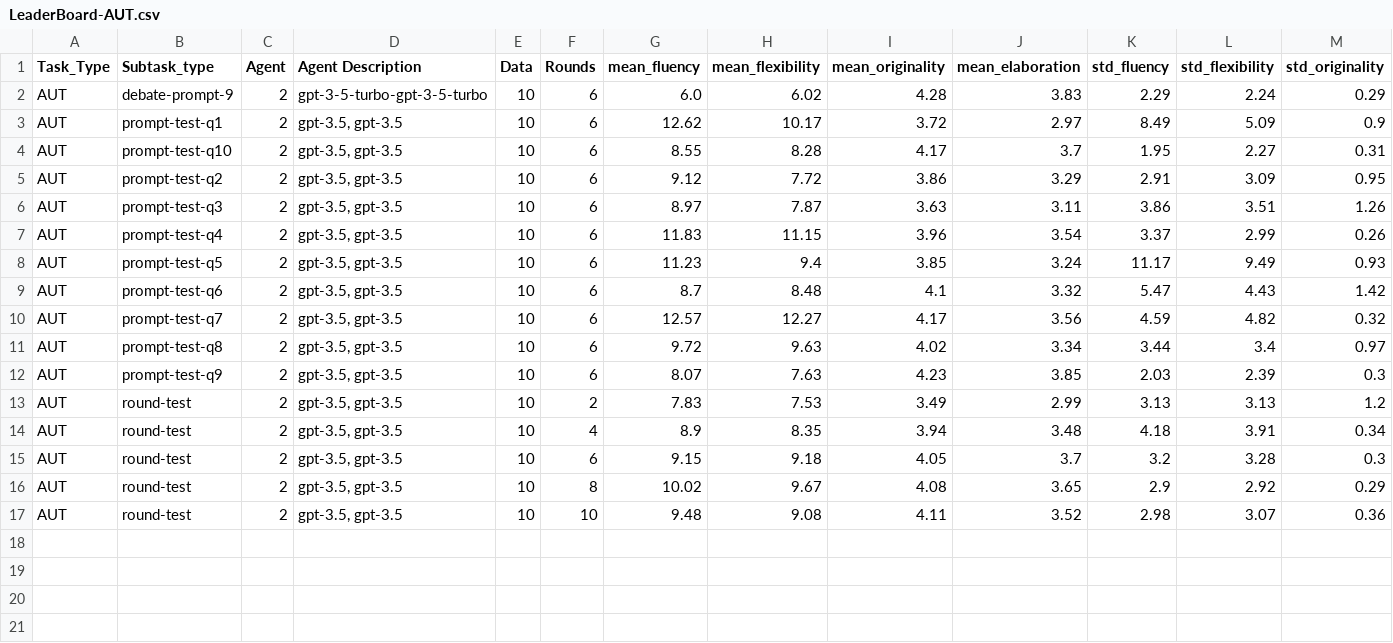
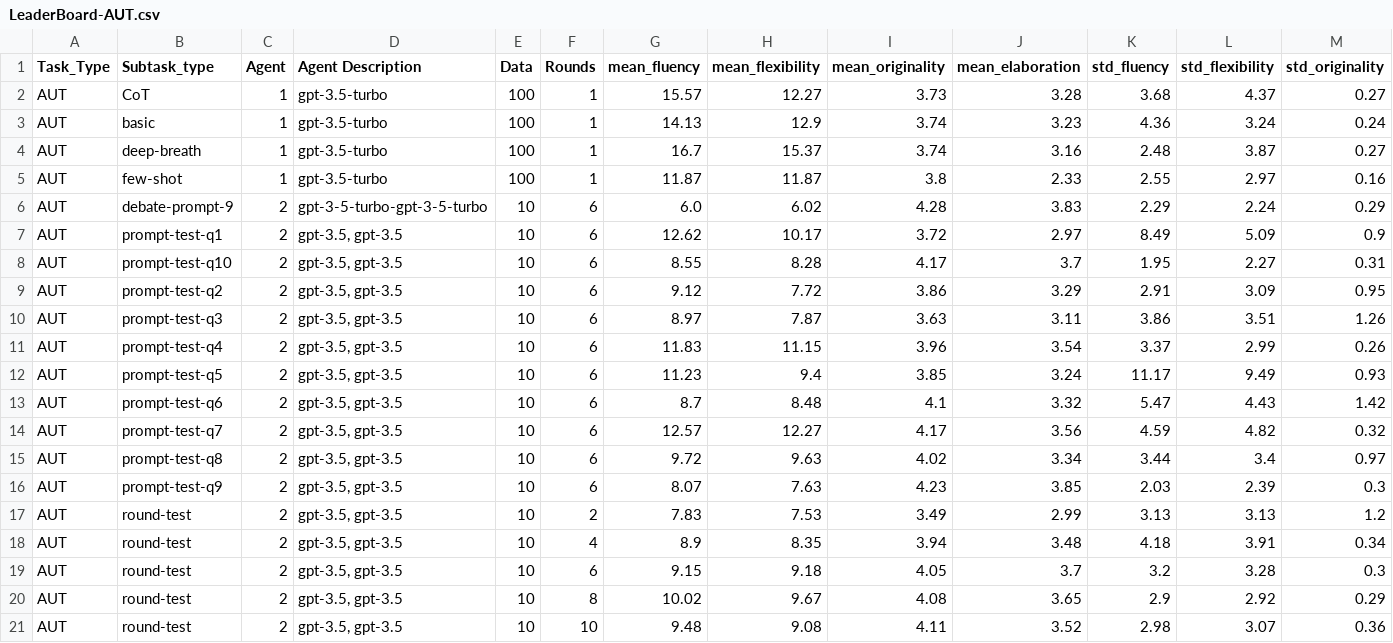
Before and after one commit to lawraa/LLM-Discussion, a CSV file: Results/LeaderBoard/LeaderBoard-AUT.csv, drawn as a sheet; only a part is shown; rows hold the shown columns only; the diff names each change by its address in the sheet, - before the commit and + after, or states it on an @@ line.

Commit message:
update leader board

```diff
--- a/Results/LeaderBoard/LeaderBoard-AUT.csv
+++ b/Results/LeaderBoard/LeaderBoard-AUT.csv
+row 2: AUT | CoT | 1 | gpt-3.5-turbo | 100 | 1 | 15.57 | 12.27 | 3.73 | 3.28 | 3.68 | 4.37 | 0.27
+row 3: AUT | basic | 1 | gpt-3.5-turbo | 100 | 1 | 14.13 | 12.9 | 3.74 | 3.23 | 4.36 | 3.24 | 0.24
+row 4: AUT | deep-breath | 1 | gpt-3.5-turbo | 100 | 1 | 16.7 | 15.37 | 3.74 | 3.16 | 2.48 | 3.87 | 0.27
+row 5: AUT | few-shot | 1 | gpt-3.5-turbo | 100 | 1 | 11.87 | 11.87 | 3.8 | 2.33 | 2.55 | 2.97 | 0.16
```
Also changed, not shown: 1 other file.
